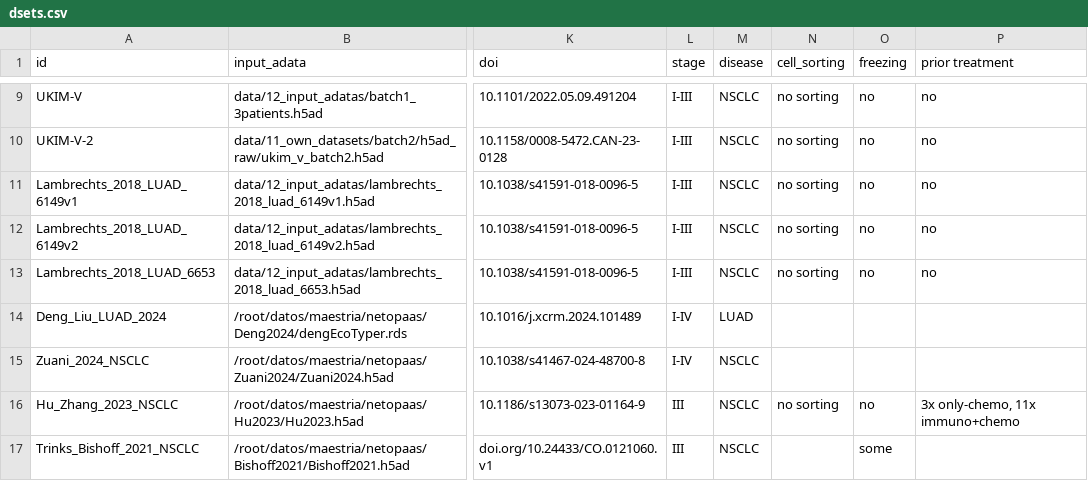
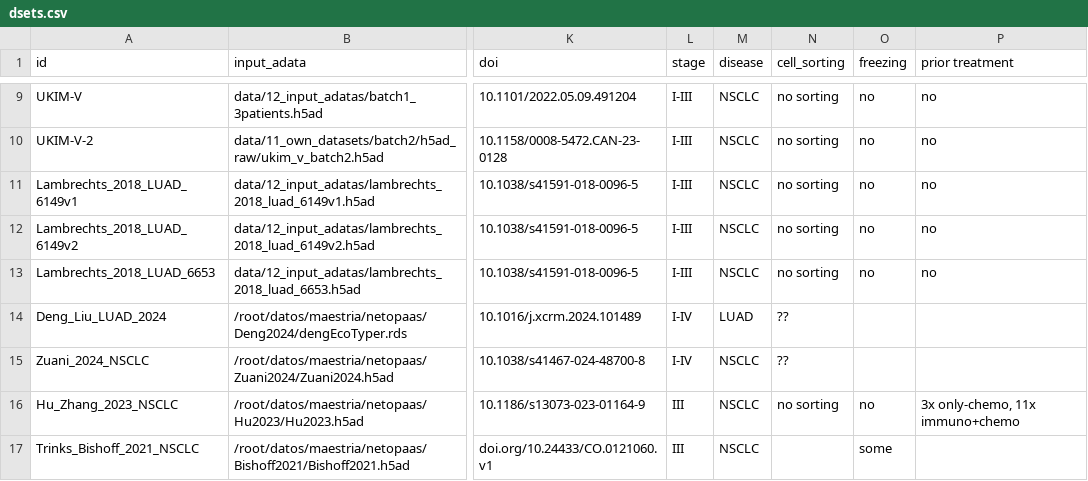
Before and after one commit to epaaso/sc-luca-explore, a CSV file: metadata/dsets.csv, drawn as a sheet; only a part is shown, gaps mark what is left out; the diff names each change by its address in the sheet, - before the commit and + after, or states it on an @@ line.

```diff
--- a/metadata/dsets.csv
+++ b/metadata/dsets.csv
-N14:N15 (cell_sorting): (empty)
+N14:N15 (cell_sorting): ??
```
Also changed, not shown: 24 other files.
